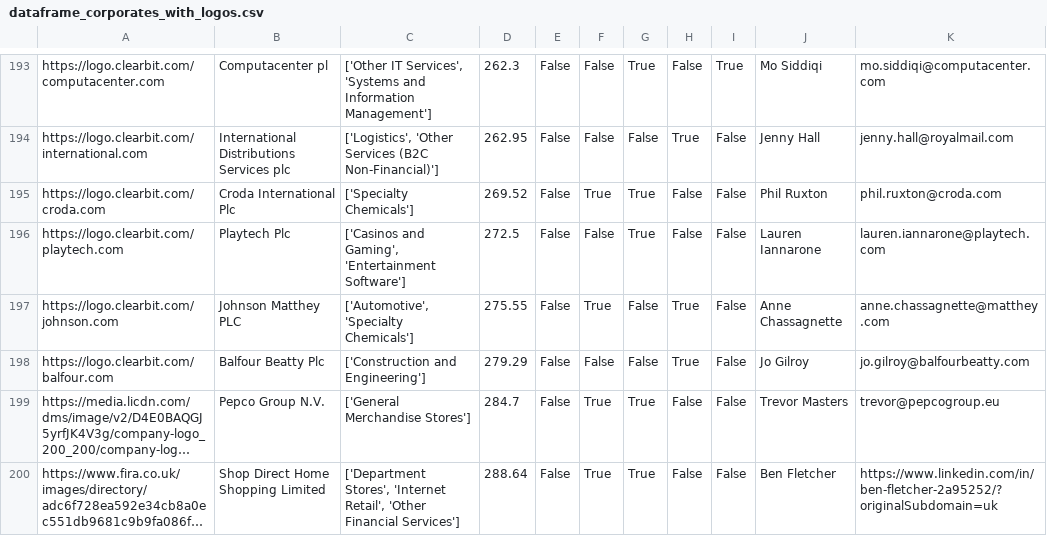
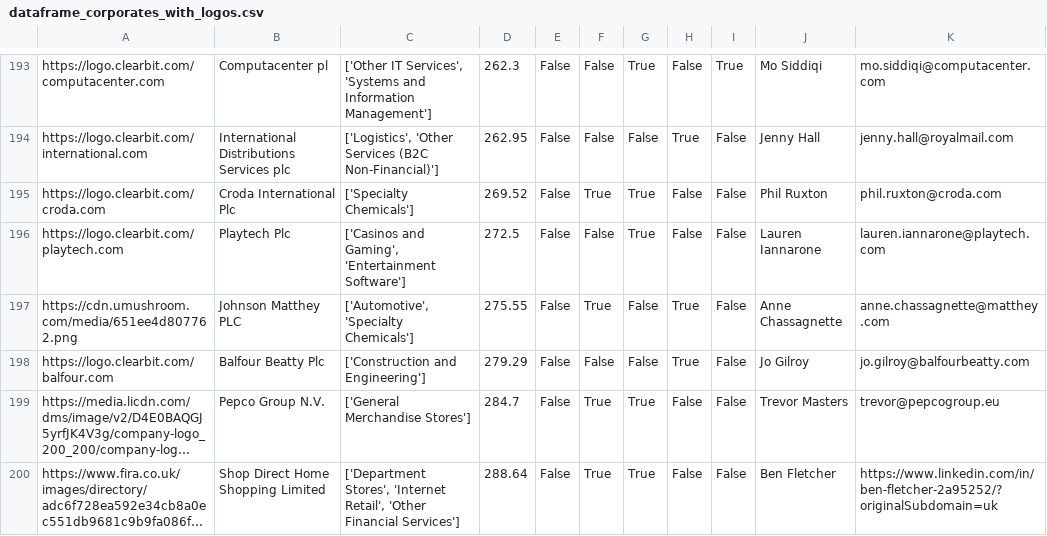
Before and after one commit to johannesaschoff/cs_demonstration, a CSV file: dataframe_corporates_with_logos.csv, drawn as a sheet; only a part is shown, gaps mark what is left out; long unchanged cells end in …; the diff names each change by its address in the sheet, - before the commit and + after, or states it on an @@ line.

Commit message:
Update dataframe_corporates_with_logos.csv

```diff
--- a/dataframe_corporates_with_logos.csv
+++ b/dataframe_corporates_with_logos.csv
-A197: https://logo.clearbit.com/johnson.com
+A197: https://cdn.umushroom.com/media/651ee4d807762.png
```
